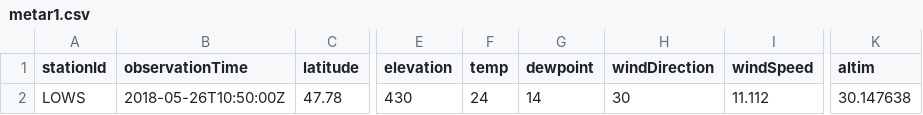
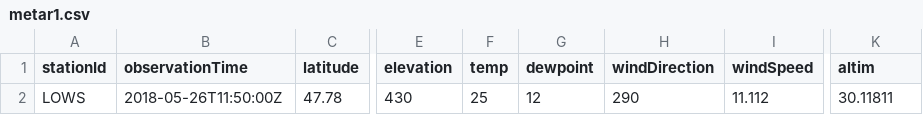
Before and after one commit to mmittlb/pywde1, a CSV file: metar1.csv, drawn as a sheet; only a part is shown, gaps mark what is left out; the diff names each change by its address in the sheet, - before the commit and + after, or states it on an @@ line.

Commit message:
Add metar1.csv

```diff
--- a/metar1.csv
+++ b/metar1.csv
-B2 (observationTime): 2018-05-26T10:50:00Z
+B2 (observationTime): 2018-05-26T11:50:00Z
-F2 (temp): 24
+F2 (temp): 25
-G2 (dewpoint): 14
+G2 (dewpoint): 12
-H2 (windDirection): 30
+H2 (windDirection): 290
-K2 (altim): 30.147638
+K2 (altim): 30.11811
```
